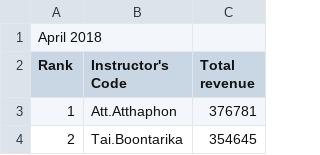
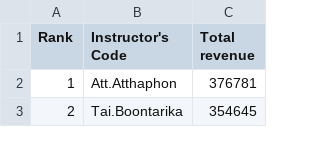
Before and after one commit to saran6013/csv1st, a CSV file: 4.csv, drawn as a sheet; only a part is shown; the diff names each change by its address in the sheet, - before the commit and + after, or states it on an @@ line.

Commit message:
Update 4.csv

```diff
--- a/4.csv
+++ b/4.csv
-row 1: April 2018
```
